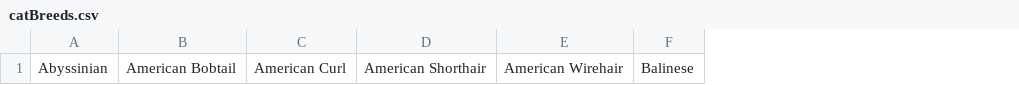
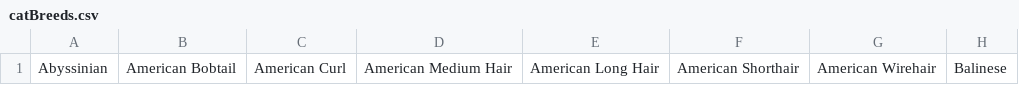
Before and after one commit to KandasamyP/CS_546_FinalProject_Group7, a CSV file: data/petInformation/catBreeds.csv, drawn as a sheet; only a part is shown; the diff names each change by its address in the sheet, - before the commit and + after, or states it on an @@ line.

```diff
--- a/data/petInformation/catBreeds.csv
+++ b/data/petInformation/catBreeds.csv
+column D, row 1: American Medium Hair
+column E, row 1: American Long Hair
```
Also changed, not shown: 10 other files.
